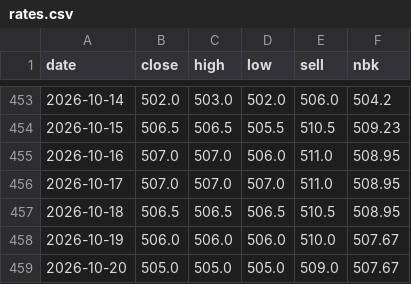
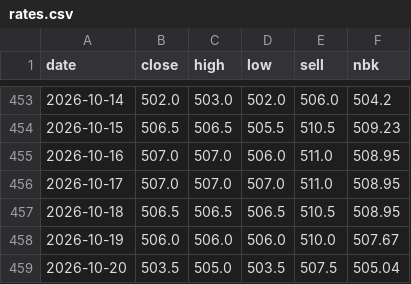
Before and after one commit to saiganym/eur-kzt-watch, a CSV file: data/rates.csv, drawn as a sheet; only a part is shown, gaps mark what is left out.

```diff
--- a/data/rates.csv
+++ b/data/rates.csv
@@ -458,2 +458,2 @@ date,close,high,low,sell,nbk
 2026-10-19,506.0,506.0,506.0,510.0,507.67
-2026-10-20,505.0,505.0,505.0,509.0,507.67
+2026-10-20,503.5,505.0,503.5,507.5,505.04
```
Also changed, not shown: 3 other files.
